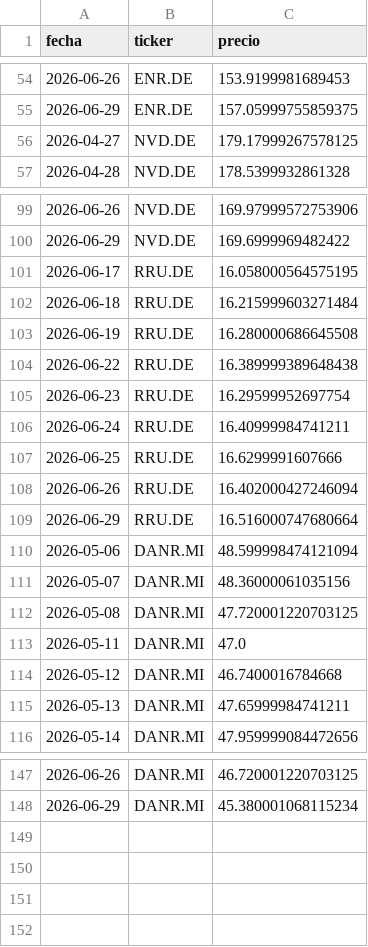
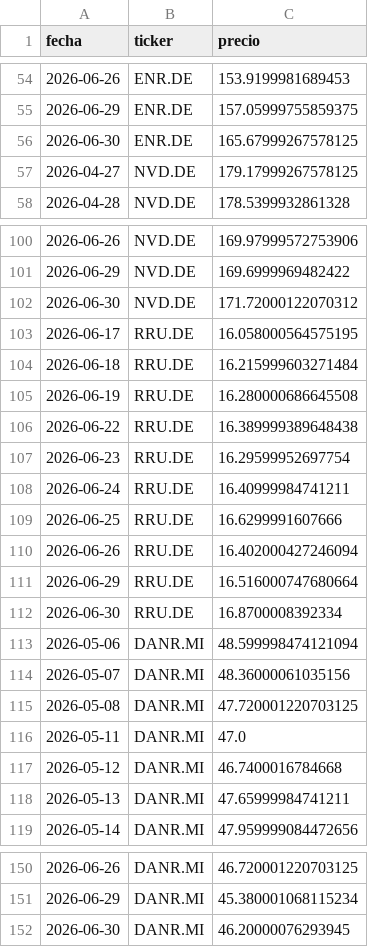
Before and after one commit to Eureo07/cartera-dashboard, a CSV file: price_history.csv, drawn as a sheet; only a part is shown, gaps mark what is left out; the diff names each change by its address in the sheet, - before the commit and + after, or states it on an @@ line.

Commit message:
feat: timestamp honesto desde ultimo cierre yfinance + warning visual en fallos + endpoint /api/prices con fetch JS
- Paso 1: last_data_date tracking desde close.index[-1], timestamp
  muestra la fecha real del ultimo dato (no datetime.now())
- Paso 2: flag p[data_error] cuando yfinance falla, warning icon en
  pos-card y tabla historial
- Paso 3: /api/prices con cache 5min, pos-card con data-ticker/entry/
  shares/stop, JS updatePrices() actualiza precios/PnL en vivo al
  cargar pagina, fallback a valores estaticos si fetch falla

```diff
--- a/price_history.csv
+++ b/price_history.csv
+row 56: 2026-06-30 | ENR.DE | 165.67999267578125
+row 102: 2026-06-30 | NVD.DE | 171.72000122070312
+row 112: 2026-06-30 | RRU.DE | 16.8700008392334
+row 152: 2026-06-30 | DANR.MI | 46.20000076293945
```
Also changed, not shown: 3 other files.
